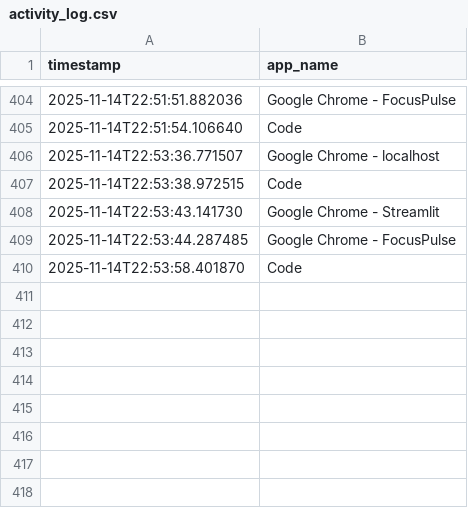
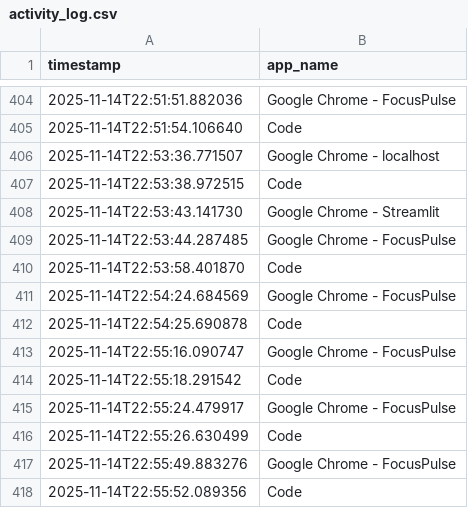
Before and after one commit to siddhi-bansal/focus-flow, a CSV file: data/activity_log.csv, drawn as a sheet; only a part is shown, gaps mark what is left out.

```diff
--- a/data/activity_log.csv
+++ b/data/activity_log.csv
@@ -410 +410,9 @@ timestamp,app_name
 2025-11-14T22:53:58.401870,Code
+2025-11-14T22:54:24.684569,Google Chrome - FocusPulse
+2025-11-14T22:54:25.690878,Code
+2025-11-14T22:55:16.090747,Google Chrome - FocusPulse
+2025-11-14T22:55:18.291542,Code
+2025-11-14T22:55:24.479917,Google Chrome - FocusPulse
+2025-11-14T22:55:26.630499,Code
+2025-11-14T22:55:49.883276,Google Chrome - FocusPulse
+2025-11-14T22:55:52.089356,Code
```
Also changed, not shown: 1 other file.
